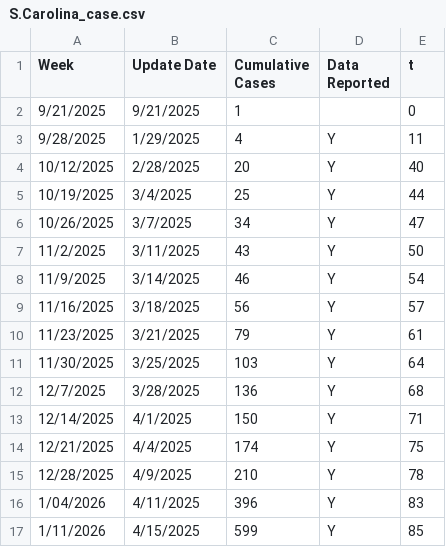
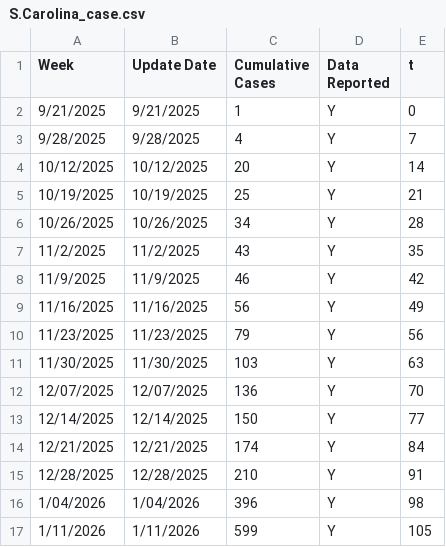
Before and after one commit to lia-ang/measles_model, a CSV file: data/S.Carolina_case.csv, drawn as a sheet; only a part is shown; the diff covers the shown part only.

Commit message:
Fix data reporting dates and cumulative cases
Updated the data with correct reporting dates and values.

```diff
--- a/data/S.Carolina_case.csv
+++ b/data/S.Carolina_case.csv
@@ -1,17 +1,17 @@
 Week,Update Date,Cumulative Cases,Data Reported,t
-9/21/2025,9/21/2025,1,,0
-9/28/2025,1/29/2025,4,Y,11
-10/12/2025,2/28/2025,20,Y,40
-10/19/2025,3/4/2025,25,Y,44
-10/26/2025,3/7/2025,34,Y,47
-11/2/2025,3/11/2025,43,Y,50
-11/9/2025,3/14/2025,46,Y,54
-11/16/2025,3/18/2025,56,Y,57
-11/23/2025,3/21/2025,79,Y,61
-11/30/2025,3/25/2025,103,Y,64
-12/7/2025,3/28/2025,136,Y,68
-12/14/2025,4/1/2025,150,Y,71
-12/21/2025,4/4/2025,174,Y,75
-12/28/2025,4/9/2025,210,Y,78
-1/04/2026,4/11/2025,396,Y,83
-1/11/2026,4/15/2025,599,Y,85
+9/21/2025,9/21/2025,1,Y,0
+9/28/2025,9/28/2025,4,Y,7
+10/12/2025,10/12/2025,20,Y,14
+10/19/2025,10/19/2025,25,Y,21
+10/26/2025,10/26/2025,34,Y,28
+11/2/2025,11/2/2025,43,Y,35
+11/9/2025,11/9/2025,46,Y,42
+11/16/2025,11/16/2025,56,Y,49
+11/23/2025,11/23/2025,79,Y,56
+11/30/2025,11/30/2025,103,Y,63
+12/07/2025,12/07/2025,136,Y,70
+12/14/2025,12/14/2025,150,Y,77
+12/21/2025,12/21/2025,174,Y,84
+12/28/2025,12/28/2025,210,Y,91
+1/04/2026,1/04/2026,396,Y,98
+1/11/2026,1/11/2026,599,Y,105
```
Also changed, not shown: 16 edited cells elsewhere in this file.
